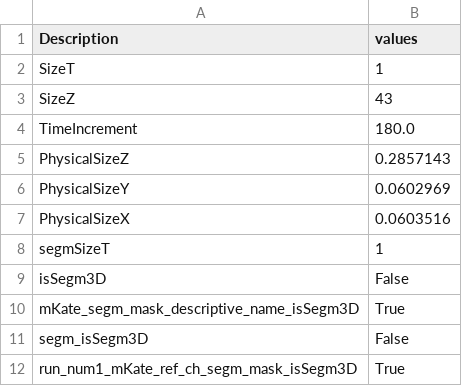
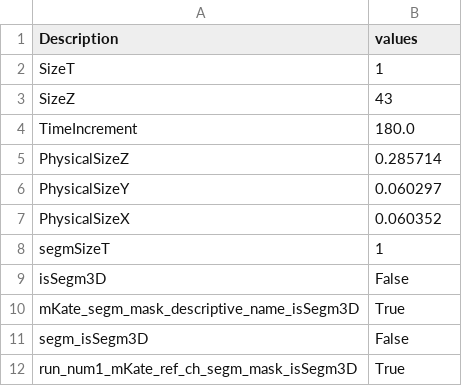
Before and after one commit to ElpadoCan/SpotMAX, a CSV file: examples/test_data_gui/mito_mtDNA_yeast/Position_16/Images/ASY15-1_15nM-16_s16_metadata.csv, drawn as a sheet.

```diff
--- a/examples/test_data_gui/mito_mtDNA_yeast/Position_16/Images/ASY15-1_15nM-16_s16_metadata.csv
+++ b/examples/test_data_gui/mito_mtDNA_yeast/Position_16/Images/ASY15-1_15nM-16_s16_metadata.csv
@@ -4,5 +4,5 @@ SizeZ,43
 TimeIncrement,180.0
-PhysicalSizeZ,0.2857143
-PhysicalSizeY,0.0602969
-PhysicalSizeX,0.0603516
+PhysicalSizeZ,0.285714
+PhysicalSizeY,0.060297
+PhysicalSizeX,0.060352
 segmSizeT,1
```
Also changed, not shown: examples/test_data_gui/mito_mtDNA_yeast/Position_16/Images/ASY15-1_15nM-16_s16_segmInfo.csv, 1 other file.
